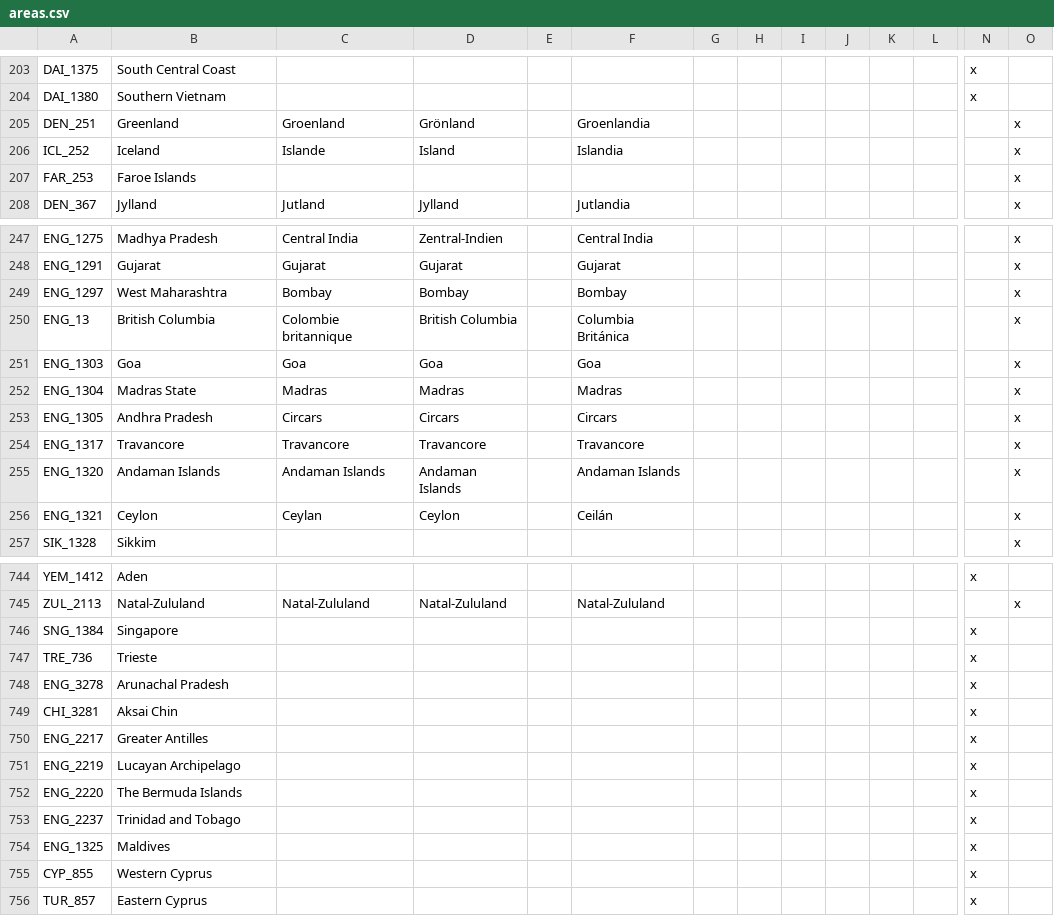
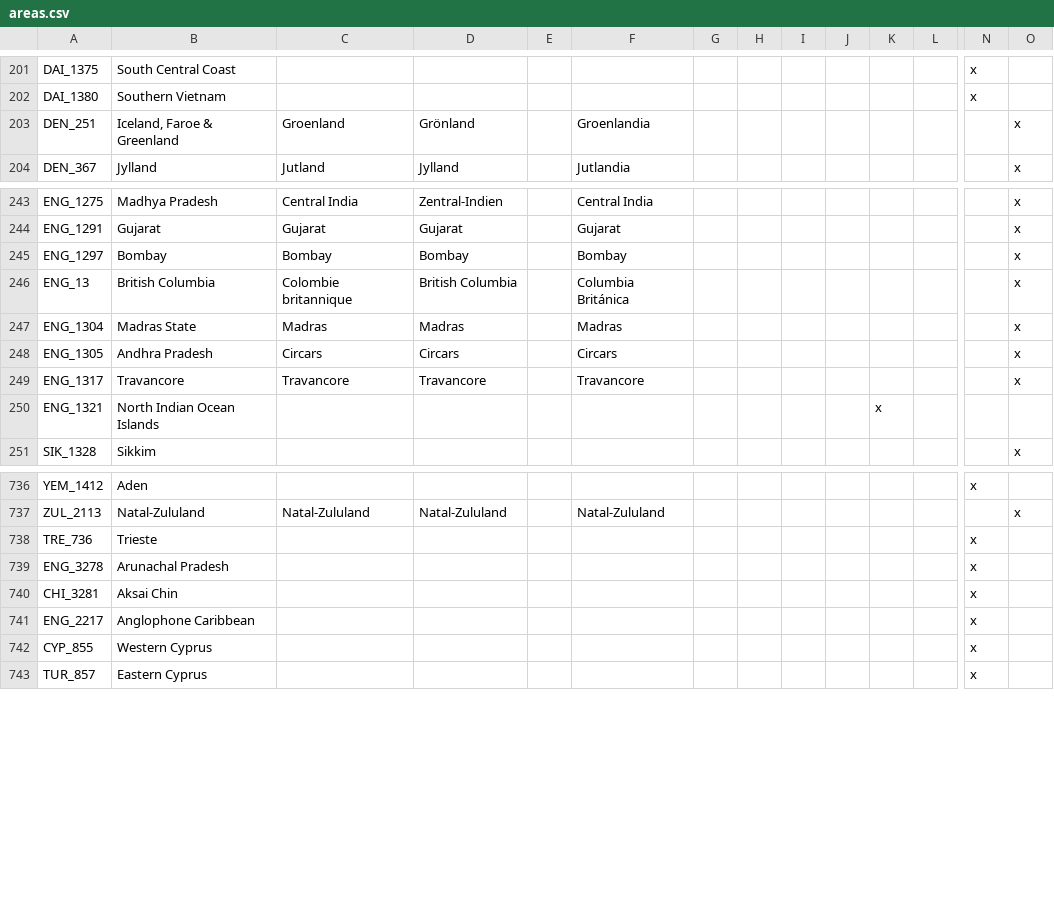
Before and after one commit to DoktorKure/Vic-II-Modern-History-Mod-MHM, a CSV file: MHM/localisation/areas.csv, drawn as a sheet; only a part is shown, gaps mark what is left out; removed rows and columns are numbered as before the commit, all else as after; rows hold the shown columns only; the diff covers the shown part only; the diff names each change by its address in the sheet, - before the commit and + after, or states it on an @@ line.

```diff
--- a/MHM/localisation/areas.csv
+++ b/MHM/localisation/areas.csv
-B203: Greenland
+B203: Iceland, Faroe & Greenland
-row 206: ICL_252 | Iceland | Islande | Island |  | Islandia |  |  |  |  |  |  |  | x
-row 207: FAR_253 | Faroe Islands |  |  |  |  |  |  |  |  |  |  |  | x
-B245: West Maharashtra
+B245: Bombay
-row 251: ENG_1303 | Goa | Goa | Goa |  | Goa |  |  |  |  |  |  |  | x
-row 255: ENG_1320 | Andaman Islands | Andaman Islands | Andaman Islands |  | Andaman Islands |  |  |  |  |  |  |  | x
-B250: Ceylon
+B250: North Indian Ocean Islands
-C250: Ceylan
+C250: (empty)
-D250: Ceylon
+D250: (empty)
-F250: Ceilán
+F250: (empty)
-K250: (empty)
+K250: x
-O250: x
+O250: (empty)
-row 746: SNG_1384 | Singapore |  |  |  |  |  |  |  |  |  |  | x
-B741: Greater Antilles
+B741: Anglophone Caribbean
-row 751: ENG_2219 | Lucayan Archipelago |  |  |  |  |  |  |  |  |  |  | x
-row 752: ENG_2220 | The Bermuda Islands |  |  |  |  |  |  |  |  |  |  | x
-row 753: ENG_2237 | Trinidad and Tobago |  |  |  |  |  |  |  |  |  |  | x
-row 754: ENG_1325 | Maldives |  |  |  |  |  |  |  |  |  |  | x
```
Also changed, not shown: 4 removed rows and 1 edited cell elsewhere in this file, 2 other files.
